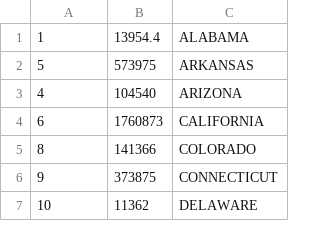
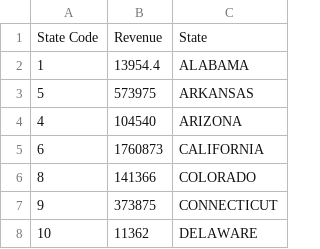
Before and after one commit to buddyguy423/Project_2-AB-, a CSV file: Revenue_By_State.csv, drawn as a sheet; only a part is shown.

```diff
--- a/Revenue_By_State.csv
+++ b/Revenue_By_State.csv
@@ -1 +1,2 @@
+State Code,Revenue,State
 1,13954.4,ALABAMA
```
Also changed, not shown: Employees_By_State.csv, Num_In_State.csv, 2 other files.
